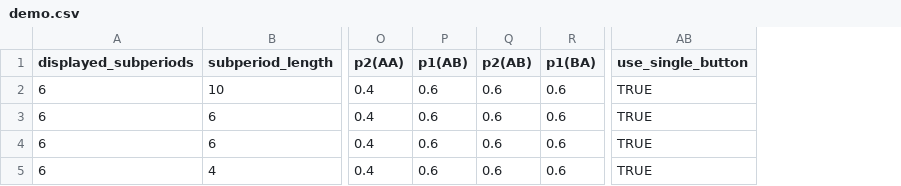
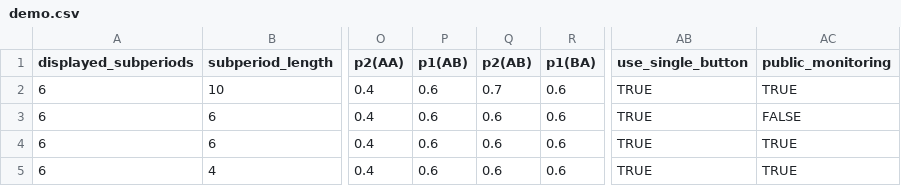
Before and after one commit to Leeps-Lab/imperfect_monitoring, a CSV file: configs/demo.csv, drawn as a sheet; only a part is shown, gaps mark what is left out; the diff names each change by its address in the sheet, - before the commit and + after, or states it on an @@ line.

Commit message:
add public monitoring option to config
when enabled, public monitoring makes every player get the same set of signal draws

```diff
--- a/configs/demo.csv
+++ b/configs/demo.csv
+column AC (public_monitoring), rows 2-5: TRUE | FALSE | TRUE | TRUE
-Q2 (p2(AB)): 0.6
+Q2 (p2(AB)): 0.7
```
Also changed, not shown: 2 other files.
